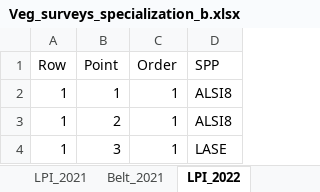
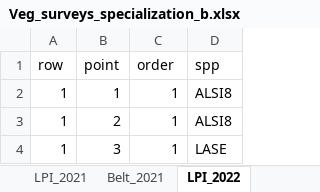
Before and after one commit to nancyshackelford/Chatfield_restoration, an Excel workbook: vegresults/Veg_surveys_specialization_b.xlsx, sheet LPI_2022, drawn as a sheet; only a part is shown; values as stored, in another font and other column widths than the file's, no borders; removed rows and columns are numbered as before the commit, all else as after; the diff names each change by its address in the sheet, - before the commit and + after, or states it on an @@ line.

```diff
--- a/vegresults/Veg_surveys_specialization_b.xlsx (sheet LPI_2022)
+++ b/vegresults/Veg_surveys_specialization_b.xlsx (sheet LPI_2022)
-row 1: Row | Point | Order | SPP
+row 1: row | point | order | spp
```
Also changed, not shown: sheet LPI_2021, sheet Belt_2022, sheet Belt_2021, vegresults/Specialization_trial_metadata.xlsx, 16 other files.
